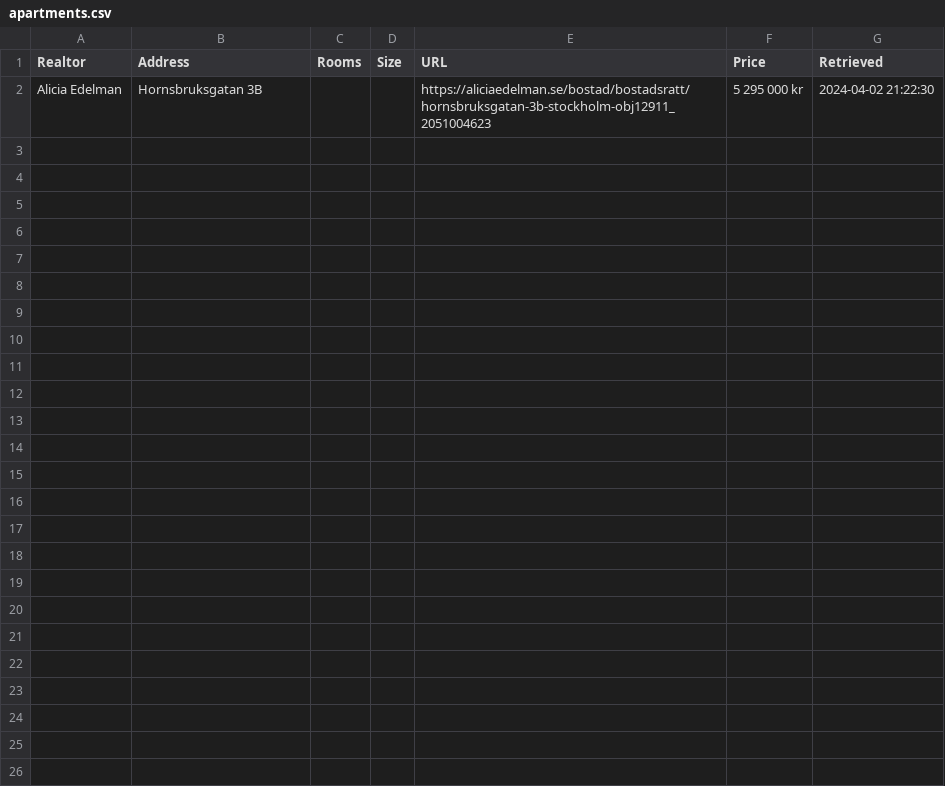
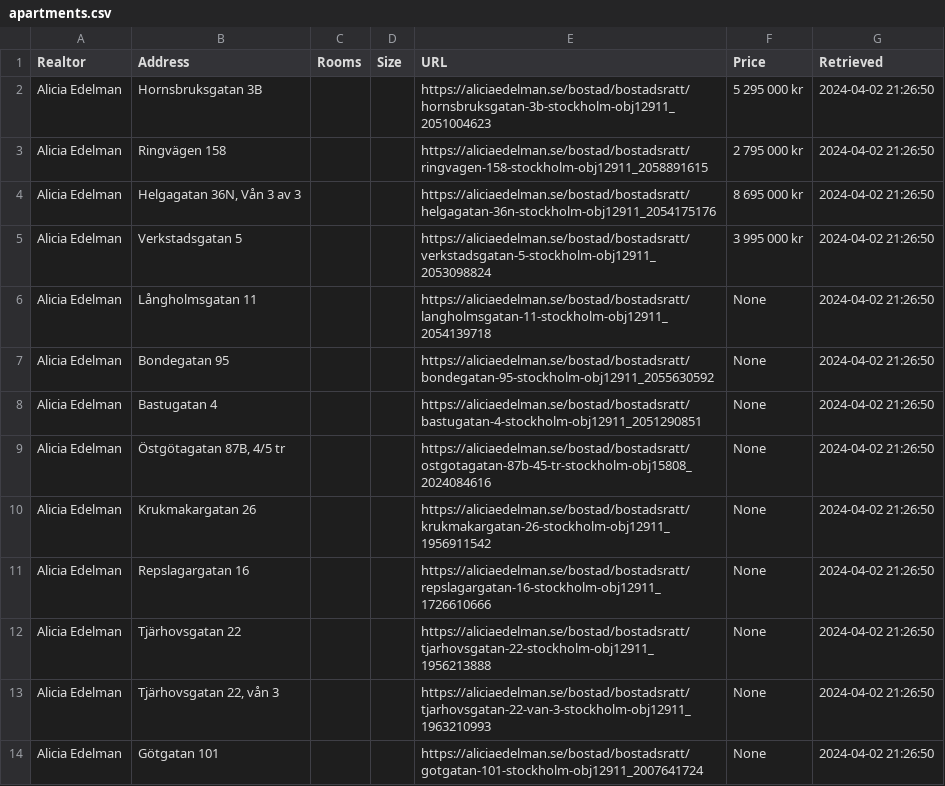
Before and after one commit to viktorvol/app-artments, a CSV file: apartments.csv, drawn as a sheet.

Commit message:
Updated apartments data

```diff
--- a/apartments.csv
+++ b/apartments.csv
@@ -1,2 +1,14 @@
 Realtor;Address;Rooms;Size;URL;Price;Retrieved
-Alicia Edelman;Hornsbruksgatan 3B;;;https://aliciaedelman.se/bostad/bostadsratt/hornsbruksgatan-3b-stockholm-obj12911_2051004623;5 295 000 kr;2024-04-02 21:22:30
+Alicia Edelman;Hornsbruksgatan 3B;;;https://aliciaedelman.se/bostad/bostadsratt/hornsbruksgatan-3b-stockholm-obj12911_2051004623;5 295 000 kr;2024-04-02 21:26:50
+Alicia Edelman;Ringvägen 158;;;https://aliciaedelman.se/bostad/bostadsratt/ringvagen-158-stockholm-obj12911_2058891615;2 795 000 kr;2024-04-02 21:26:50
+Alicia Edelman;Helgagatan 36N, Vån 3 av 3;;;https://aliciaedelman.se/bostad/bostadsratt/helgagatan-36n-stockholm-obj12911_2054175176;8 695 000 kr;2024-04-02 21:26:50
+Alicia Edelman;Verkstadsgatan 5;;;https://aliciaedelman.se/bostad/bostadsratt/verkstadsgatan-5-stockholm-obj12911_2053098824;3 995 000 kr;2024-04-02 21:26:50
+Alicia Edelman;Långholmsgatan 11;;;https://aliciaedelman.se/bostad/bostadsratt/langholmsgatan-11-stockholm-obj12911_2054139718;None;2024-04-02 21:26:50
+Alicia Edelman;Bondegatan 95;;;https://aliciaedelman.se/bostad/bostadsratt/bondegatan-95-stockholm-obj12911_2055630592;None;2024-04-02 21:26:50
+Alicia Edelman;Bastugatan 4;;;https://aliciaedelman.se/bostad/bostadsratt/bastugatan-4-stockholm-obj12911_2051290851;None;2024-04-02 21:26:50
+Alicia Edelman;Östgötagatan 87B, 4/5 tr;;;https://aliciaedelman.se/bostad/bostadsratt/ostgotagatan-87b-45-tr-stockholm-obj15808_2024084616;None;2024-04-02 21:26:50
+Alicia Edelman;Krukmakargatan 26;;;https://aliciaedelman.se/bostad/bostadsratt/krukmakargatan-26-stockholm-obj12911_1956911542;None;2024-04-02 21:26:50
+Alicia Edelman;Repslagargatan 16;;;https://aliciaedelman.se/bostad/bostadsratt/repslagargatan-16-stockholm-obj12911_1726610666;None;2024-04-02 21:26:50
+Alicia Edelman;Tjärhovsgatan 22;;;https://aliciaedelman.se/bostad/bostadsratt/tjarhovsgatan-22-stockholm-obj12911_1956213888;None;2024-04-02 21:26:50
+Alicia Edelman;Tjärhovsgatan 22, vån 3;;;https://aliciaedelman.se/bostad/bostadsratt/tjarhovsgatan-22-van-3-stockholm-obj12911_1963210993;None;2024-04-02 21:26:50
+Alicia Edelman;Götgatan 101;;;https://aliciaedelman.se/bostad/bostadsratt/gotgatan-101-stockholm-obj12911_2007641724;None;2024-04-02 21:26:50
```
